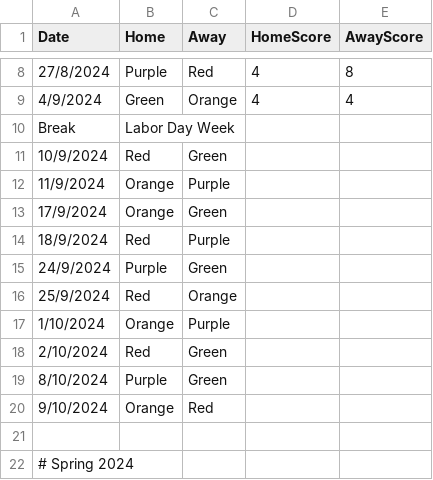
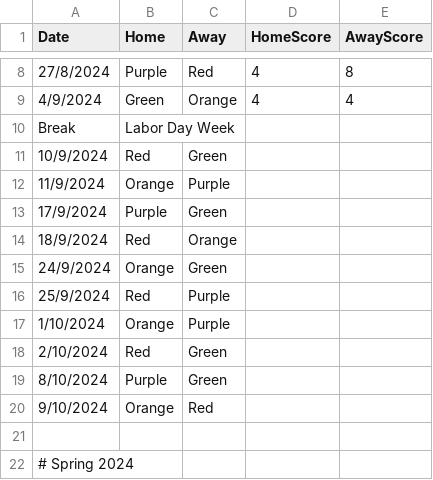
Before and after one commit to goddard-soccer/goddard-soccer.github.io, a CSV file: _data/schedule.csv, drawn as a sheet; only a part is shown, gaps mark what is left out.

Commit message:
updates

```diff
--- a/_data/schedule.csv
+++ b/_data/schedule.csv
@@ -12,6 +12,6 @@ Break,Labor Day Week
 11/9/2024,Orange,Purple
-17/9/2024,Orange,Green
-18/9/2024,Red,Purple
-24/9/2024,Purple,Green
-25/9/2024,Red,Orange
+17/9/2024,Purple,Green
+18/9/2024,Red,Orange
+24/9/2024,Orange,Green
+25/9/2024,Red,Purple
 1/10/2024,Orange,Purple
```
